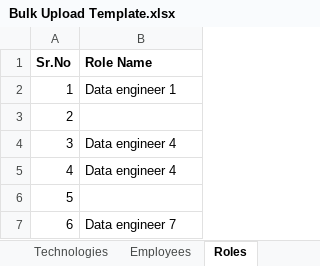
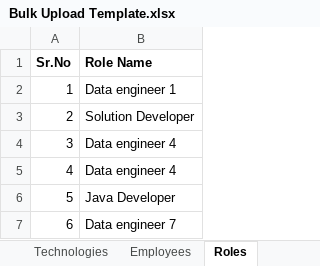
Before and after one commit to Code-CHOUDHARY/ResumeBuilderBackend, an Excel workbook: upload/template/technology/Bulk Upload Template.xlsx, sheet Roles, drawn as a sheet; values as stored, in another font and other column widths than the file's, no borders; the diff names each change by its address in the sheet, - before the commit and + after, or states it on an @@ line.

```diff
--- a/upload/template/technology/Bulk Upload Template.xlsx (sheet Roles)
+++ b/upload/template/technology/Bulk Upload Template.xlsx (sheet Roles)
-B3 (Role Name): (empty)
+B3 (Role Name): Solution Developer
-B6 (Role Name): (empty)
+B6 (Role Name): Java Developer
```
Also changed, not shown: sheet Employees, 16 other files.
